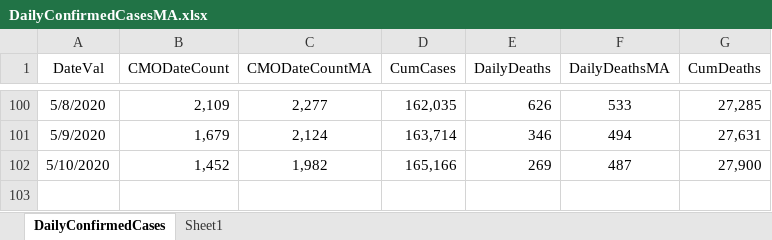
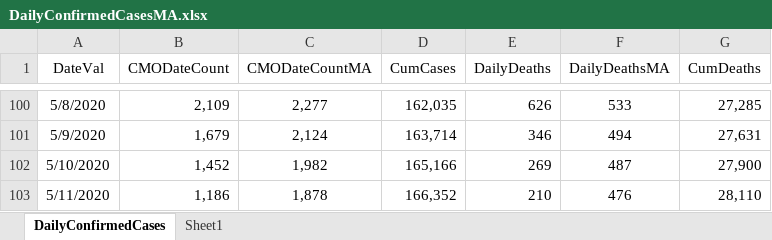
Before and after one commit to erwinfs/covid19-curves, an Excel workbook: data/DailyConfirmedCasesMA.xlsx, sheet DailyConfirmedCases, drawn as a sheet; only a part is shown, gaps mark what is left out; values as stored, in another font and other column widths than the file's, no borders; the diff names each change by its address in the sheet, - before the commit and + after, or states it on an @@ line.

Commit message:
Daily run

```diff
--- a/data/DailyConfirmedCasesMA.xlsx (sheet DailyConfirmedCases)
+++ b/data/DailyConfirmedCasesMA.xlsx (sheet DailyConfirmedCases)
+row 103: 5/11/2020 | 1,186 | 1,878 | 166,352 | 210 | 476 | 28,110
```
Also changed, not shown: 8 other files.
